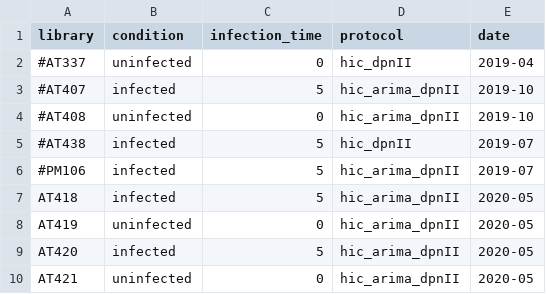
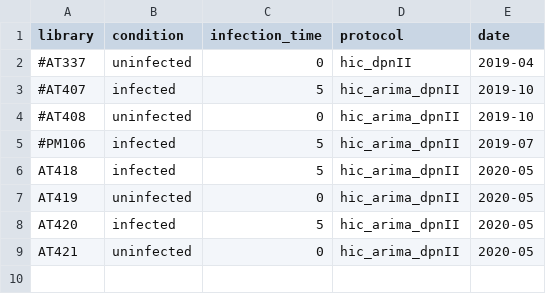
Before and after one commit to cmdoret/Acastellanii_legionella_infection, a TSV file: samples.tsv, drawn as a sheet.

```diff
--- a/samples.tsv
+++ b/samples.tsv
@@ -4,3 +4,2 @@ library	condition	infection_time	protocol	date
 #AT408	uninfected	0	hic_arima_dpnII	2019-10
-#AT438	infected	5	hic_dpnII	2019-07
 #PM106	infected	5	hic_arima_dpnII	2019-07
```
Also changed, not shown: units.tsv, 12 other files.
